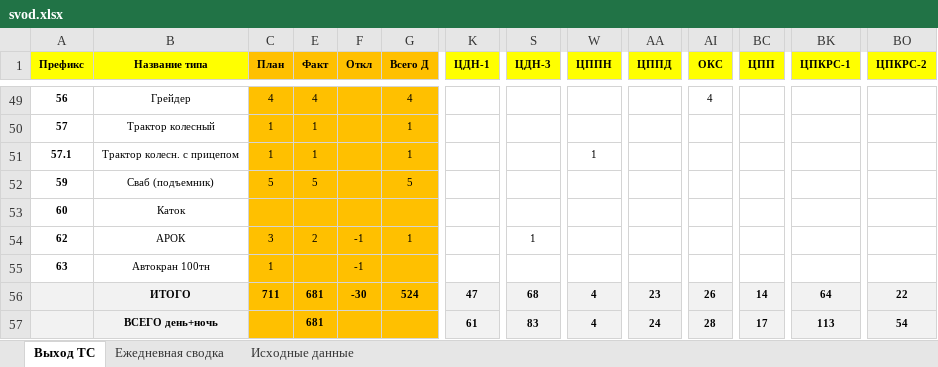
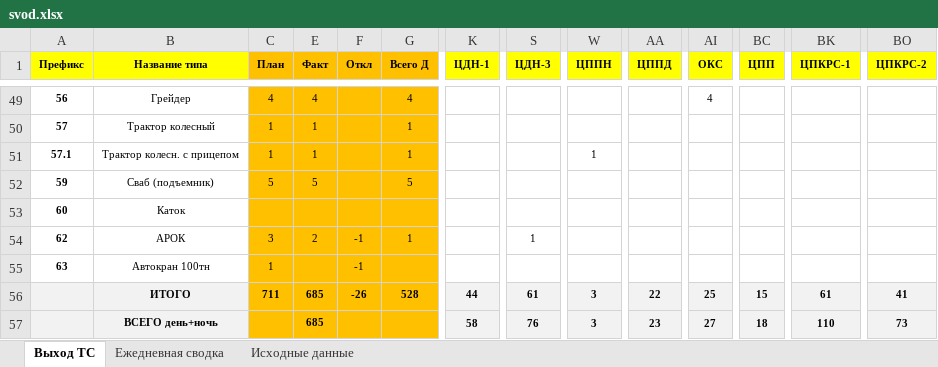
Before and after one commit to aura2889/summary, an Excel workbook: archive/2026-11-03/svod.xlsx, sheet Выход ТС, drawn as a sheet; only a part is shown, gaps mark what is left out; values as stored, in another font and other column widths than the file's, no borders; the diff covers the shown part only; the diff names each change by its address in the sheet, - before the commit and + after, or states it on an @@ line.

```diff
--- a/archive/2026-11-03/svod.xlsx (sheet Выход ТС)
+++ b/archive/2026-11-03/svod.xlsx (sheet Выход ТС)
-E56:E57 (Факт): 681
+E56:E57 (Факт): 685
-F56 (Откл): -30
+F56 (Откл): -26
-G56 (Всего Д): 524
+G56 (Всего Д): 528
-K56 (ЦДН-1): 47
+K56 (ЦДН-1): 44
-S56 (ЦДН-3): 68
+S56 (ЦДН-3): 61
-W56:W57 (ЦППН): 4
+W56:W57 (ЦППН): 3
-AA56 (ЦППД): 23
+AA56 (ЦППД): 22
-AI56 (ОКС): 26
+AI56 (ОКС): 25
-BC56 (ЦПП): 14
+BC56 (ЦПП): 15
-BK56 (ЦПКРС-1): 64
+BK56 (ЦПКРС-1): 61
-BO56 (ЦПКРС-2): 22
+BO56 (ЦПКРС-2): 41
-K57 (ЦДН-1): 61
+K57 (ЦДН-1): 58
-S57 (ЦДН-3): 83
+S57 (ЦДН-3): 76
-AA57 (ЦППД): 24
+AA57 (ЦППД): 23
-AI57 (ОКС): 28
+AI57 (ОКС): 27
-BC57 (ЦПП): 17
+BC57 (ЦПП): 18
-BK57 (ЦПКРС-1): 113
+BK57 (ЦПКРС-1): 110
-BO57 (ЦПКРС-2): 54
+BO57 (ЦПКРС-2): 73
```
Also changed, not shown: 34 edited cells elsewhere in this sheet, sheet Исходные данные, sheet Ежедневная сводка, formulas that keep their value, raw/D7.xlsx, raw/K8.xlsx, 7 other files.
